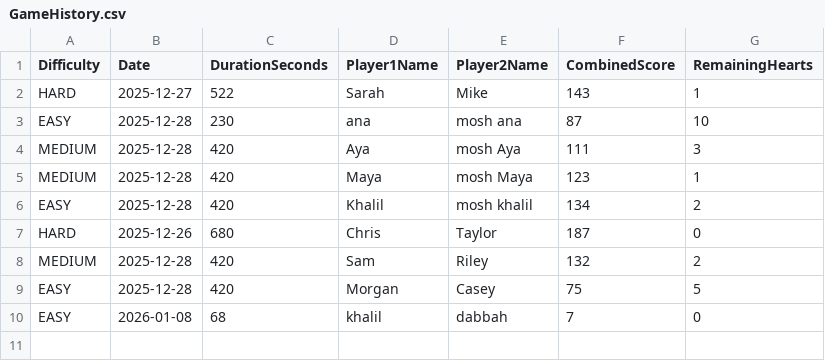
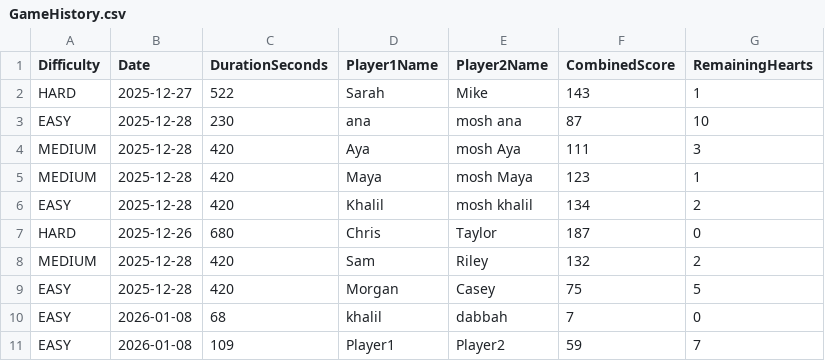
Before and after one commit to jwanaAB/Sloth_MineSweeper, a CSV file: GameHistory.csv, drawn as a sheet.

```diff
--- a/GameHistory.csv
+++ b/GameHistory.csv
@@ -10 +10,2 @@ EASY,2025-12-28,420,Morgan,Casey,75,5
 EASY,2026-01-08,68,khalil,dabbah,7,0
+EASY,2026-01-08,109,Player1,Player2,59,7
```
Also changed, not shown: 1 other file.
